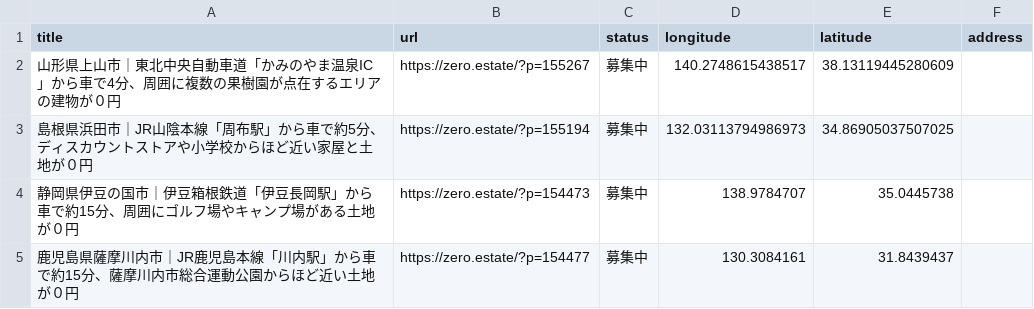
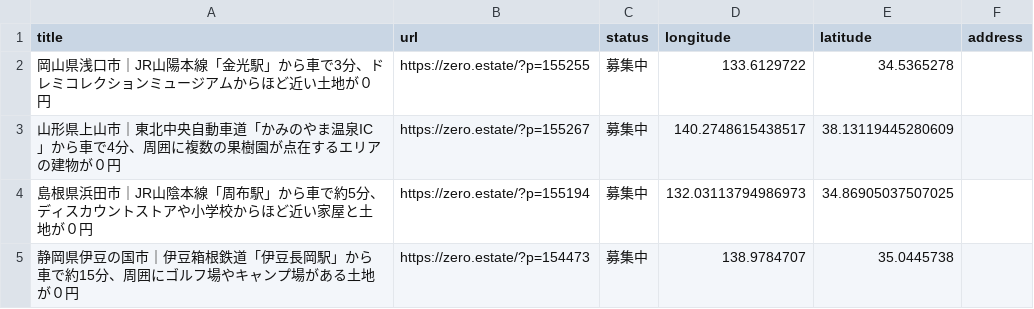
Before and after one commit to 5ym/zero-owner, a CSV file: map.csv, drawn as a sheet; only a part is shown; the shorter side is filled out with more unchanged rows; the diff names each change by its address in the sheet, - before the commit and + after, or states it on an @@ line.

```diff
--- a/map.csv
+++ b/map.csv
+row 2: 岡山県浅口市｜JR山陽本線「金光駅」から車で3分、ドレミコレクションミュージアムからほど近い土地が０円 | https://zero.estate/?p=155255 | 募集中 | 133.6129722 | 34.5365278
```
